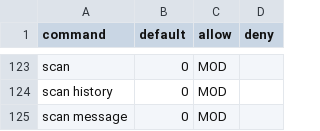
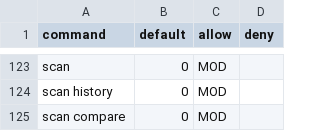
Before and after one commit to sinus-x/rubbergoddess, a CSV file: data/acl/rules.csv, drawn as a sheet; only a part is shown, gaps mark what is left out.

```diff
--- a/data/acl/rules.csv
+++ b/data/acl/rules.csv
@@ -124,2 +124,2 @@ scan,0,MOD,
 scan history,0,MOD,
-scan message,0,MOD,
+scan compare,0,MOD,
```
Also changed, not shown: 4 other files.
